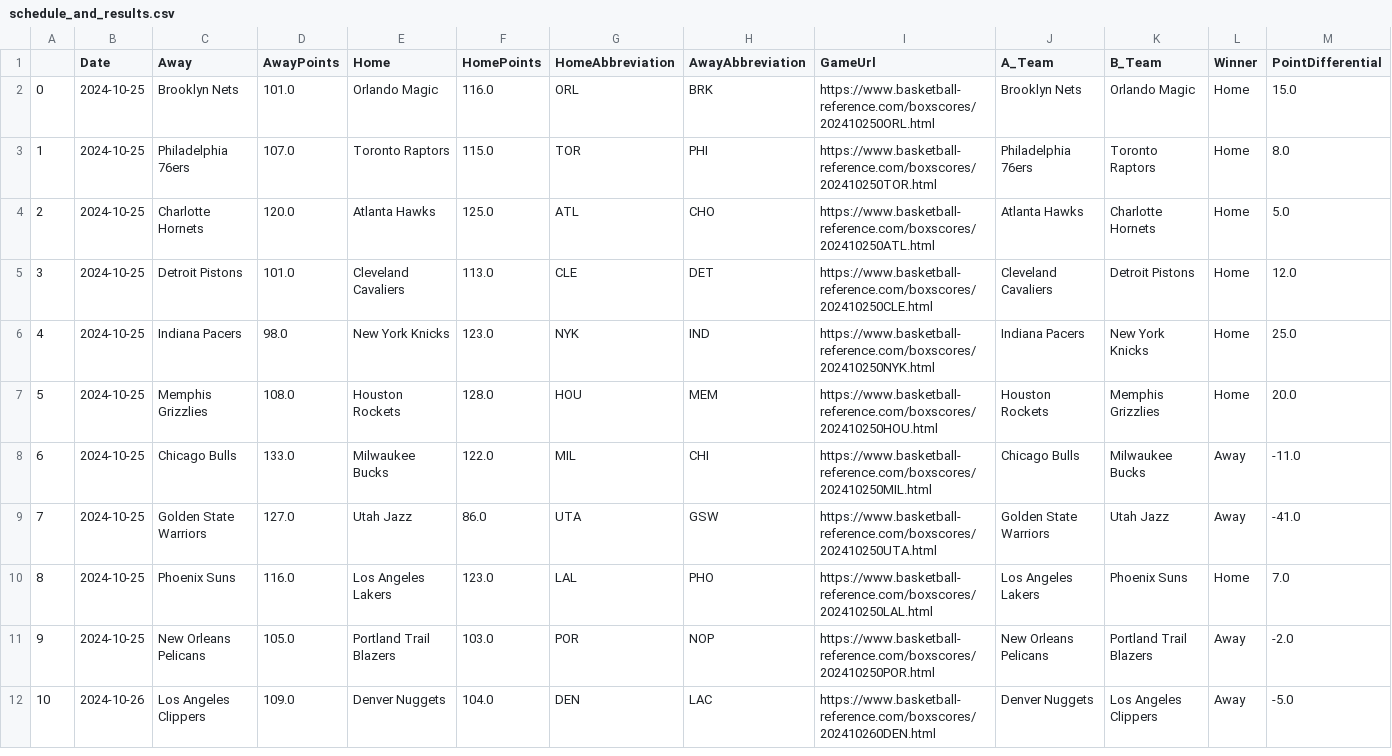
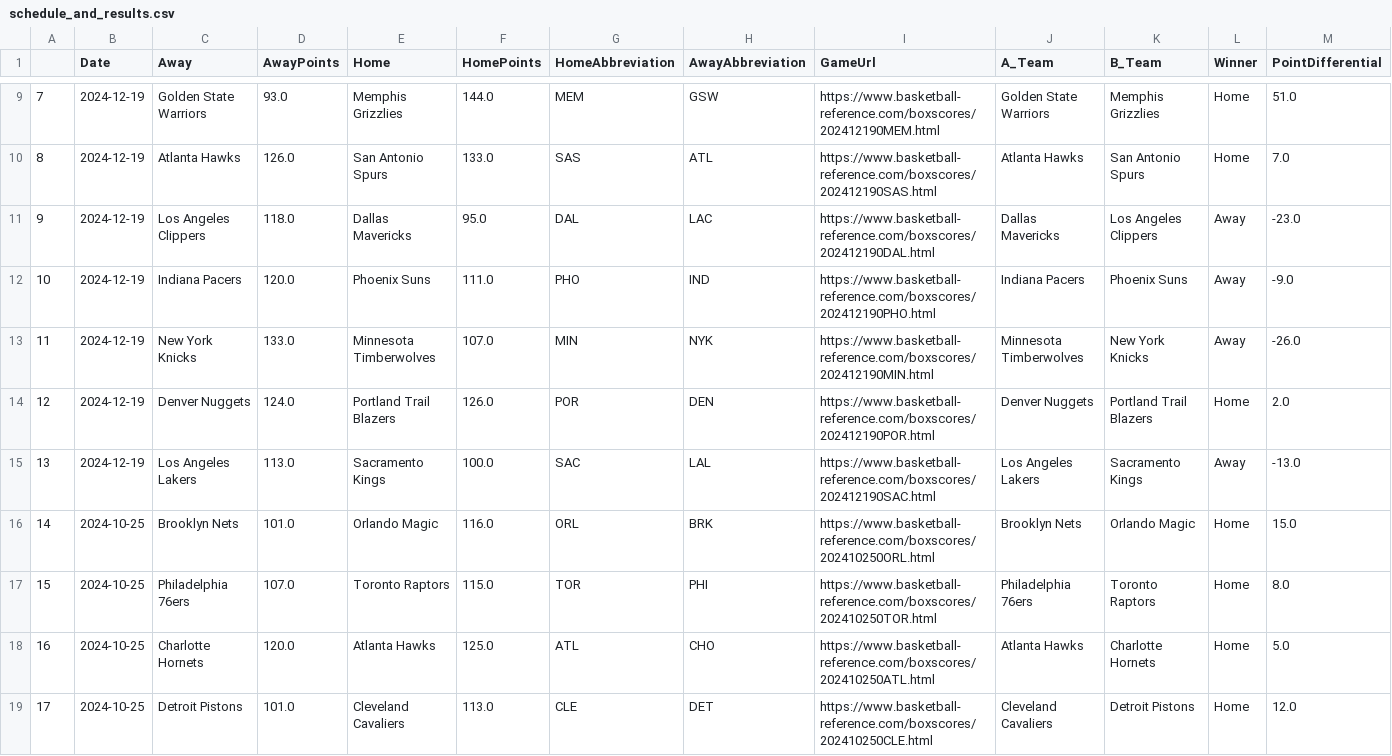
Before and after one commit to wmjs/nba-predictor, a CSV file: nba_data/schedule_and_results.csv, drawn as a sheet; only a part is shown, gaps mark what is left out; the shorter side is filled out with more unchanged rows; addresses are those after the commit; the diff covers the shown part only; the diff names each change by its address in the sheet, - before the commit and + after, or states it on an @@ line.

```diff
--- a/nba_data/schedule_and_results.csv
+++ b/nba_data/schedule_and_results.csv
+row 9: 7 | 2024-12-19 | Golden State Warriors | 93.0 | Memphis Grizzlies | 144.0 | MEM | GSW | https://www.basketball-reference.com/boxscores/202412190MEM.html | Golden State Warriors | Memphis Grizzlies | Home | 51.0
+row 10: 8 | 2024-12-19 | Atlanta Hawks | 126.0 | San Antonio Spurs | 133.0 | SAS | ATL | https://www.basketball-reference.com/boxscores/202412190SAS.html | Atlanta Hawks | San Antonio Spurs | Home | 7.0
+row 11: 9 | 2024-12-19 | Los Angeles Clippers | 118.0 | Dallas Mavericks | 95.0 | DAL | LAC | https://www.basketball-reference.com/boxscores/202412190DAL.html | Dallas Mavericks | Los Angeles Clippers | Away | -23.0
+row 12: 10 | 2024-12-19 | Indiana Pacers | 120.0 | Phoenix Suns | 111.0 | PHO | IND | https://www.basketball-reference.com/boxscores/202412190PHO.html | Indiana Pacers | Phoenix Suns | Away | -9.0
+row 13: 11 | 2024-12-19 | New York Knicks | 133.0 | Minnesota Timberwolves | 107.0 | MIN | NYK | https://www.basketball-reference.com/boxscores/202412190MIN.html | Minnesota Timberwolves | New York Knicks | Away | -26.0
+row 14: 12 | 2024-12-19 | Denver Nuggets | 124.0 | Portland Trail Blazers | 126.0 | POR | DEN | https://www.basketball-reference.com/boxscores/202412190POR.html | Denver Nuggets | Portland Trail Blazers | Home | 2.0
+row 15: 13 | 2024-12-19 | Los Angeles Lakers | 113.0 | Sacramento Kings | 100.0 | SAC | LAL | https://www.basketball-reference.com/boxscores/202412190SAC.html | Los Angeles Lakers | Sacramento Kings | Away | -13.0
@@ column A renumbered from row 16 down @@
```
Also changed, not shown: 7 added rows elsewhere in this file, nba_data/away_games_stats.csv, nba_data/home_games_stats.csv, 6 other files.
